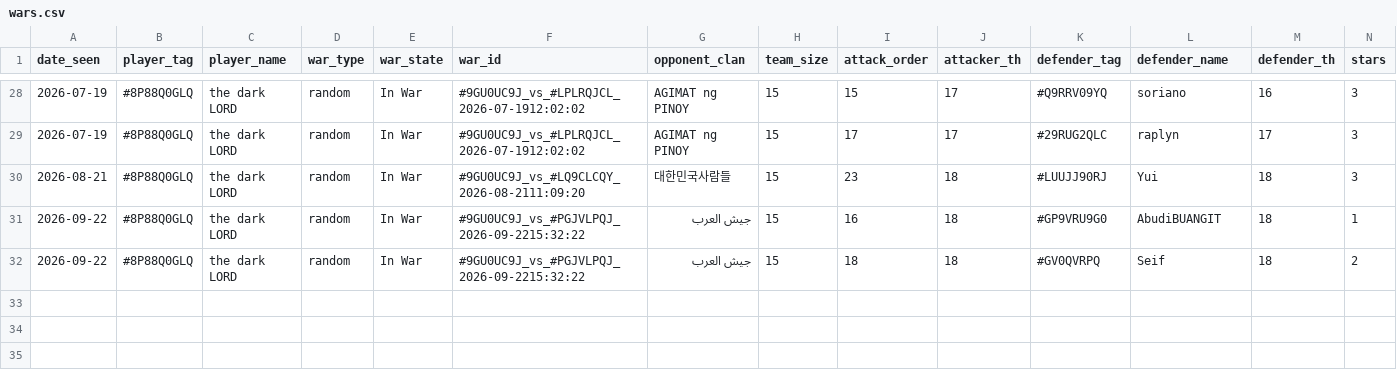
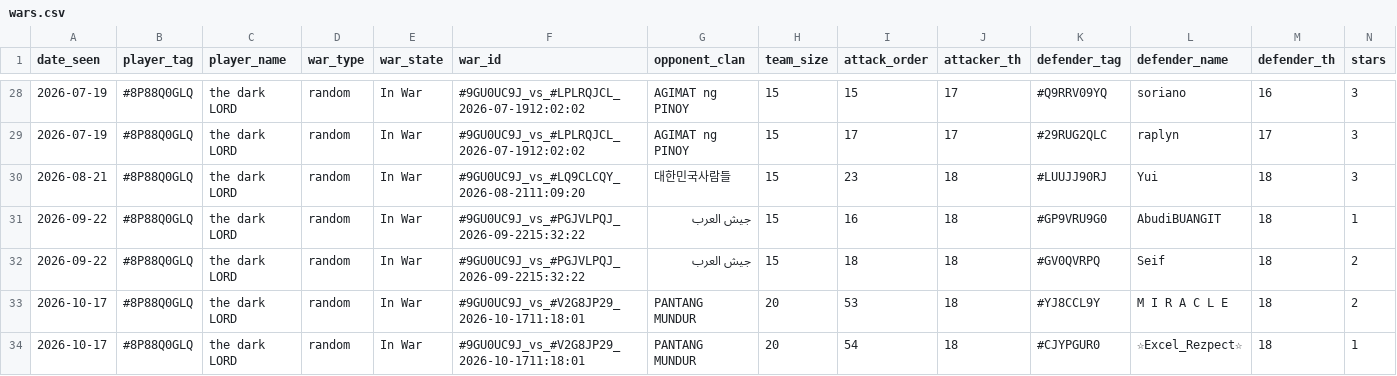
Before and after one commit to i-hridaysaha/COC-Tracker, a CSV file: data/accounts/8P88Q0GLQ/wars.csv, drawn as a sheet; only a part is shown, gaps mark what is left out; rows hold the shown columns only; the diff names each change by its address in the sheet, - before the commit and + after, or states it on an @@ line.

```diff
--- a/data/accounts/8P88Q0GLQ/wars.csv
+++ b/data/accounts/8P88Q0GLQ/wars.csv
+row 33: 2026-10-17 | #8P88Q0GLQ | the dark LORD | random | In War | #9GU0UC9J_vs_#V2G8JP29_2026-10-1711:18:01 | PANTANG MUNDUR | 20 | 53 | 18 | #YJ8CCL9Y | M I R A C L E | 18 | 2
+row 34: 2026-10-17 | #8P88Q0GLQ | the dark LORD | random | In War | #9GU0UC9J_vs_#V2G8JP29_2026-10-1711:18:01 | PANTANG MUNDUR | 20 | 54 | 18 | #CJYPGUR0 | ☆Excel_Rezpect☆ | 18 | 1
```
Also changed, not shown: data/accounts/8P88Q0GLQ/costs_history.csv, data/accounts/8P88Q0GLQ/village_history.csv, 8 other files.
